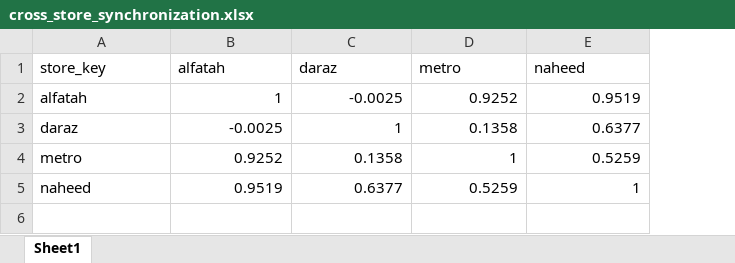
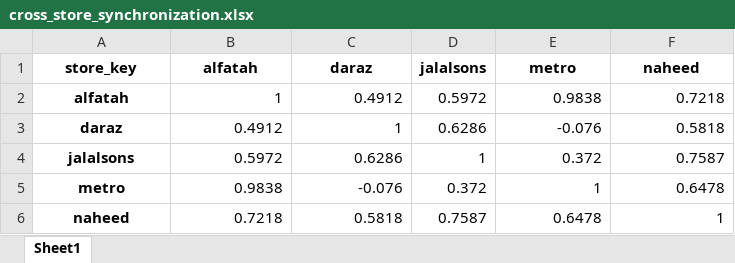
Before and after one commit to ahmedbutt1056/pk-supermarket-price-comparison, an Excel workbook: analysis/results/cross_store_synchronization.xlsx, sheet Sheet1, drawn as a sheet; values as stored, in another font and other column widths than the file's, no borders; addresses are those after the commit; the diff names each change by its address in the sheet, - before the commit and + after, or states it on an @@ line.

```diff
--- a/analysis/results/cross_store_synchronization.xlsx (sheet Sheet1)
+++ b/analysis/results/cross_store_synchronization.xlsx (sheet Sheet1)
+column D (jalalsons), rows 2-3: 0.5972 | 0.6286; rows 5-6: 0.372 | 0.7587
@@ A1:C1 bold: off → on, alignment: left → center @@
@@ E1:F1 bold: off → on, alignment: left → center @@
@@ A2:A3 bold: off → on, alignment: left → center @@
-C2 (daraz): -0.0025
+C2 (daraz): 0.4912
-E2 (metro): 0.9252
+E2 (metro): 0.9838
-F2 (naheed): 0.9519
+F2 (naheed): 0.7218
-B3 (alfatah): -0.0025
+B3 (alfatah): 0.4912
-E3 (metro): 0.1358
+E3 (metro): -0.076
-F3 (naheed): 0.6377
+F3 (naheed): 0.5818
+row 4: jalalsons | 0.5972 | 0.6286 | 1 | 0.372 | 0.7587
@@ A5:A6 bold: off → on, alignment: left → center @@
-B5 (alfatah): 0.9252
+B5 (alfatah): 0.9838
-C5 (daraz): 0.1358
+C5 (daraz): -0.076
-F5 (naheed): 0.5259
+F5 (naheed): 0.6478
-B6 (alfatah): 0.9519
+B6 (alfatah): 0.7218
-C6 (daraz): 0.6377
+C6 (daraz): 0.5818
-E6 (metro): 0.5259
+E6 (metro): 0.6478
```
Also changed, not shown: analysis/results/category_dispersion.xlsx, analysis/results/leader_dominance_index.xlsx, 39 other files.
